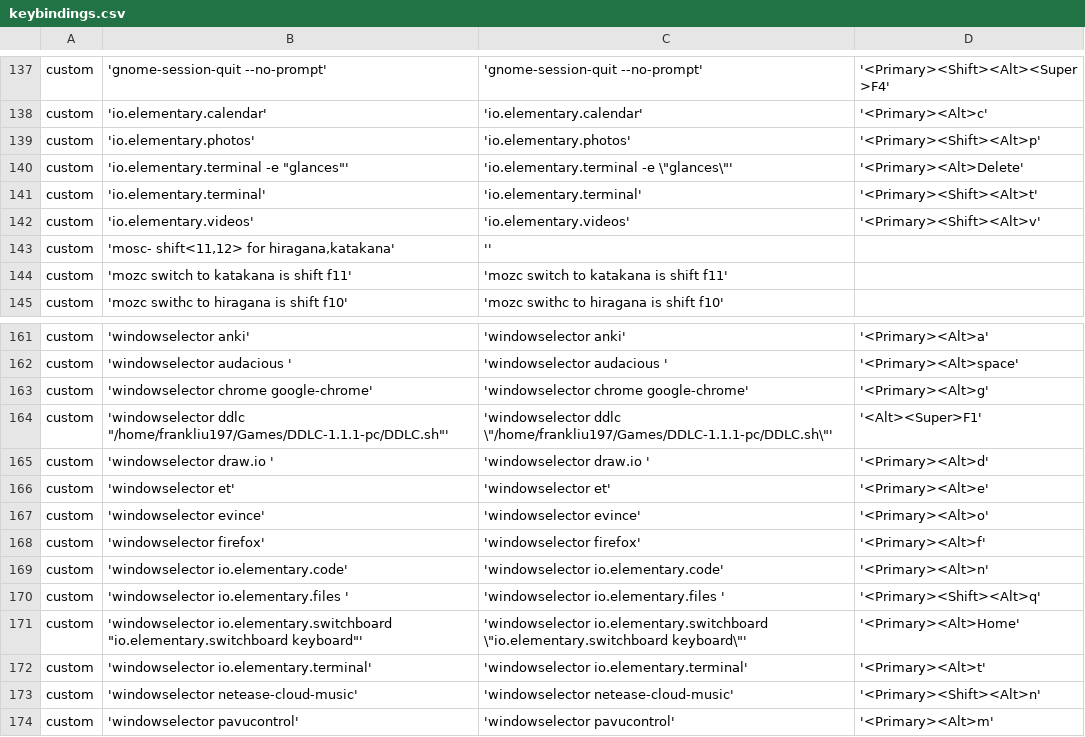
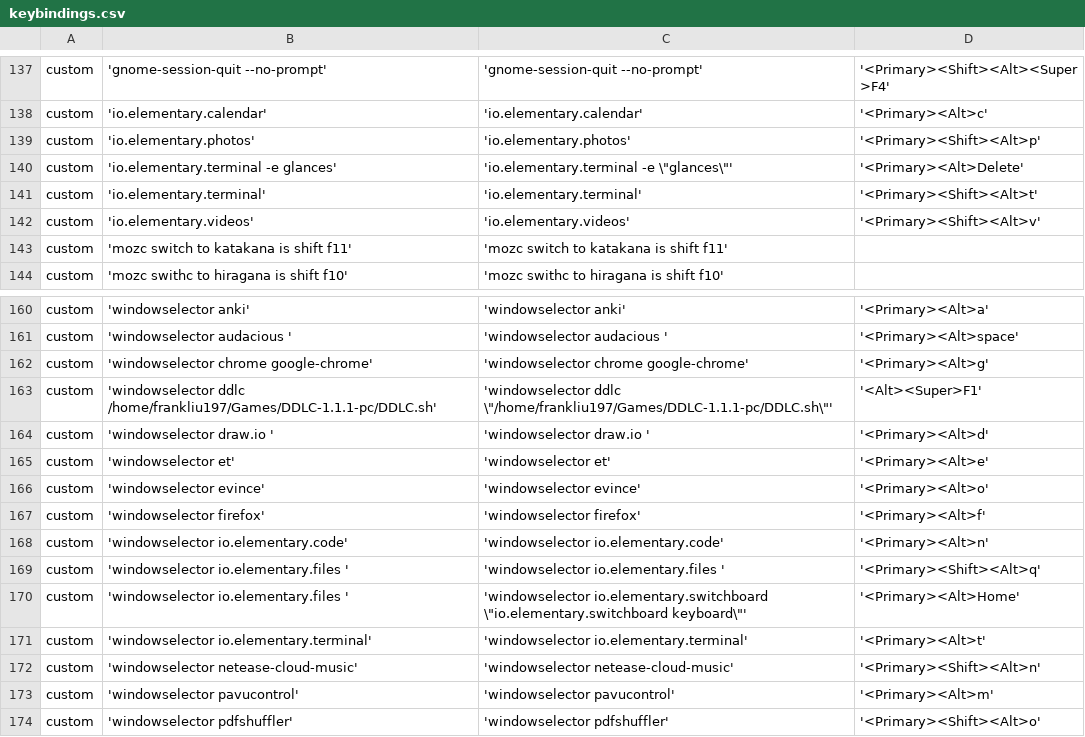
Before and after one commit to frankliu197/Bash-Script, a CSV file: installscripts/keybindings/keybindings.csv, drawn as a sheet; only a part is shown, gaps mark what is left out; the shorter side is filled out with more unchanged rows.

```diff
--- a/installscripts/keybindings/keybindings.csv
+++ b/installscripts/keybindings/keybindings.csv
@@ -139,6 +139,5 @@ custom	'io.elementary.calendar'	'io.elementary.calendar'	'<Primary><Alt>c'
 custom	'io.elementary.photos'	'io.elementary.photos'	'<Primary><Shift><Alt>p'
-custom	'io.elementary.terminal -e "glances"'	'io.elementary.terminal -e \"glances\"'	'<Primary><Alt>Delete'
+custom	'io.elementary.terminal -e glances'	'io.elementary.terminal -e \"glances\"'	'<Primary><Alt>Delete'
 custom	'io.elementary.terminal'	'io.elementary.terminal'	'<Primary><Shift><Alt>t'
 custom	'io.elementary.videos'	'io.elementary.videos'	'<Primary><Shift><Alt>v'
-custom	'mosc- shift<11,12> for hiragana,katakana'	''
 custom	'mozc switch to katakana is shift f11'	'mozc switch to katakana is shift f11'	
@@ -163,3 +162,3 @@ custom	'windowselector audacious '	'windowselector audacious '	'<Primary><Alt>sp
 custom	'windowselector chrome google-chrome'	'windowselector chrome google-chrome'	'<Primary><Alt>g'
-custom	'windowselector ddlc "/home/frankliu197/Games/DDLC-1.1.1-pc/DDLC.sh"'	'windowselector ddlc \"/home/frankliu197/Games/DDLC-1.1.1-pc/DDLC.sh\"'	'<Alt><Super>F1'
+custom	'windowselector ddlc /home/frankliu197/Games/DDLC-1.1.1-pc/DDLC.sh'	'windowselector ddlc \"/home/frankliu197/Games/DDLC-1.1.1-pc/DDLC.sh\"'	'<Alt><Super>F1'
 custom	'windowselector draw.io '	'windowselector draw.io '	'<Primary><Alt>d'
@@ -170,3 +169,3 @@ custom	'windowselector io.elementary.code'	'windowselector io.elementary.code'	'
 custom	'windowselector io.elementary.files '	'windowselector io.elementary.files '	'<Primary><Shift><Alt>q'
-custom	'windowselector io.elementary.switchboard "io.elementary.switchboard keyboard"'	'windowselector io.elementary.switchboard \"io.elementary.switchboard keyboard\"'	'<Primary><Alt>Home'
+custom	'windowselector io.elementary.files '	'windowselector io.elementary.switchboard \"io.elementary.switchboard keyboard\"'	'<Primary><Alt>Home'
 custom	'windowselector io.elementary.terminal'	'windowselector io.elementary.terminal'	'<Primary><Alt>t'
```
Also changed, not shown: 7 other files.
